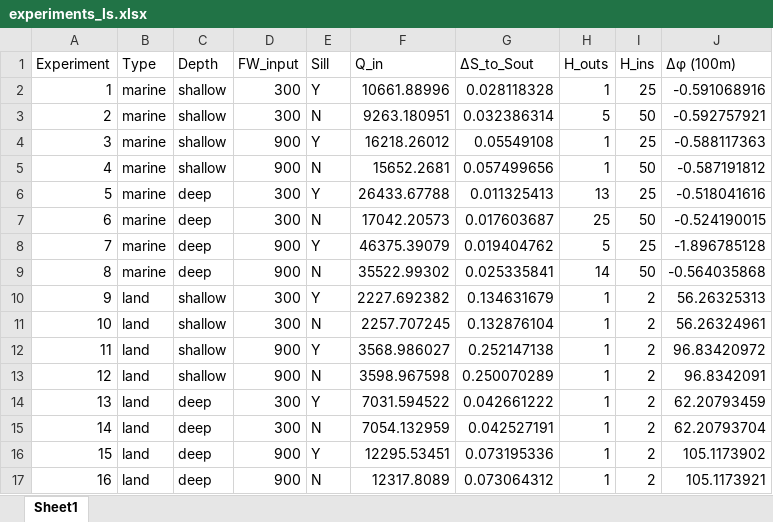
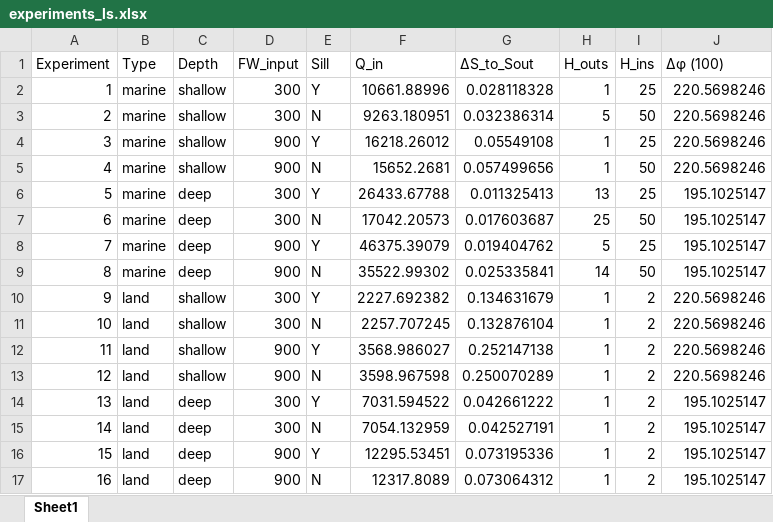
Before and after one commit to ak-111/fjordrpm_marine_land, an Excel workbook: experiments/experiment_sheets/experiments_ls.xlsx, sheet Sheet1, drawn as a sheet; values as stored, in another font and other column widths than the file's, no borders; the diff names each change by its address in the sheet, - before the commit and + after, or states it on an @@ line.

```diff
--- a/experiments/experiment_sheets/experiments_ls.xlsx (sheet Sheet1)
+++ b/experiments/experiment_sheets/experiments_ls.xlsx (sheet Sheet1)
-J1: Δφ (100m)
+J1: Δφ (100)
-J2 (Δφ (100)): -0.591068916
+J2 (Δφ (100)): 220.5698246
-J3 (Δφ (100)): -0.592757921
+J3 (Δφ (100)): 220.5698246
-J4 (Δφ (100)): -0.588117363
+J4 (Δφ (100)): 220.5698246
-J5 (Δφ (100)): -0.587191812
+J5 (Δφ (100)): 220.5698246
-J6 (Δφ (100)): -0.518041616
+J6 (Δφ (100)): 195.1025147
-J7 (Δφ (100)): -0.524190015
+J7 (Δφ (100)): 195.1025147
-J8 (Δφ (100)): -1.896785128
+J8 (Δφ (100)): 195.1025147
-J9 (Δφ (100)): -0.564035868
+J9 (Δφ (100)): 195.1025147
-J10 (Δφ (100)): 56.26325313
+J10 (Δφ (100)): 220.5698246
-J11 (Δφ (100)): 56.26324961
+J11 (Δφ (100)): 220.5698246
-J12 (Δφ (100)): 96.83420972
+J12 (Δφ (100)): 220.5698246
-J13 (Δφ (100)): 96.8342091
+J13 (Δφ (100)): 220.5698246
-J14 (Δφ (100)): 62.20793459
+J14 (Δφ (100)): 195.1025147
-J15 (Δφ (100)): 62.20793704
+J15 (Δφ (100)): 195.1025147
-J16 (Δφ (100)): 105.1173902
+J16 (Δφ (100)): 195.1025147
-J17 (Δφ (100)): 105.1173921
+J17 (Δφ (100)): 195.1025147
```
Also changed, not shown: experiments/experiment_sheets/experiments_c.xlsx, 8 other files.
